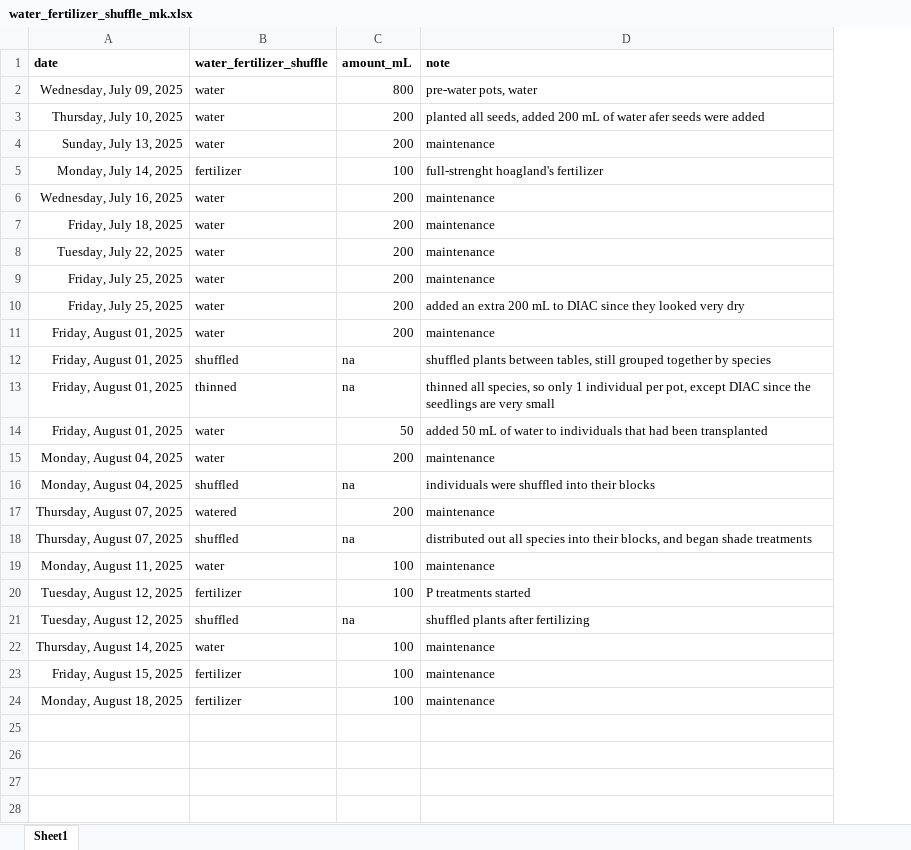
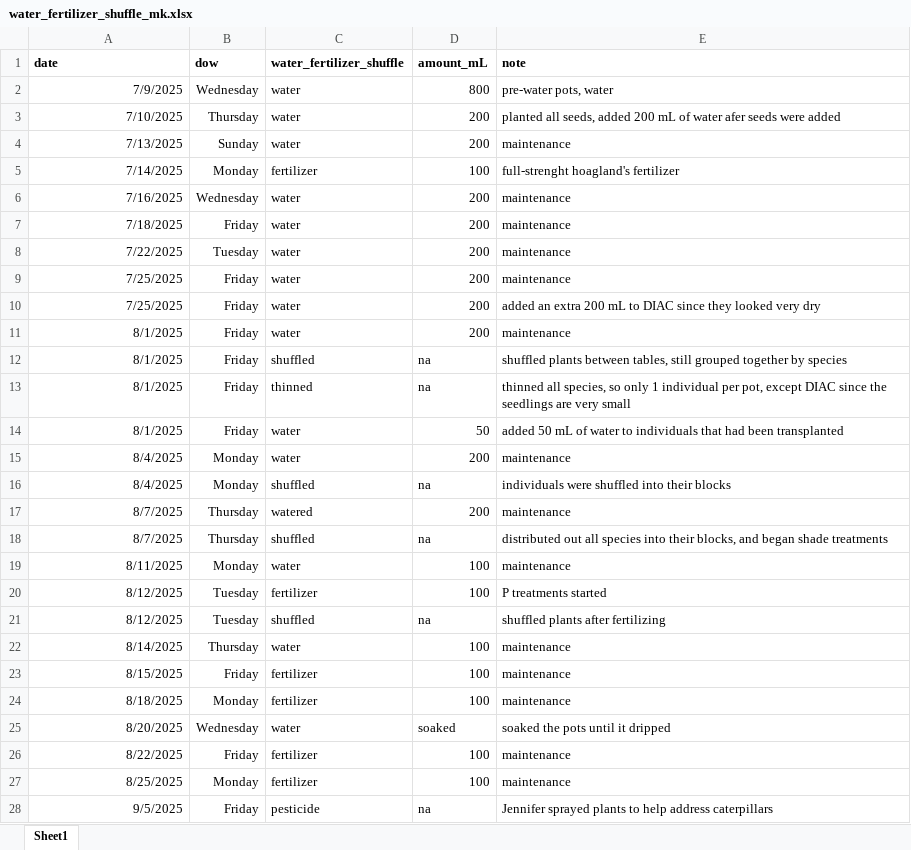
Before and after one commit to Monikell/2025_g34p, an Excel workbook: logs/water_fertilizer_shuffle_mk.xlsx, sheet Sheet1, drawn as a sheet; only a part is shown; values as stored, in another font and other column widths than the file's, no borders; the diff covers the shown part only; the diff names each change by its address in the sheet, - before the commit and + after, or states it on an @@ line.

Commit message:
updated watering and ferti logs

```diff
--- a/logs/water_fertilizer_shuffle_mk.xlsx (sheet Sheet1)
+++ b/logs/water_fertilizer_shuffle_mk.xlsx (sheet Sheet1)
+column B (dow), rows 2-24: Wednesday | Thursday | Sunday | Monday | Wednesday | Friday | Tuesday | Friday | Friday | Friday | Friday | Friday | Friday | Monday | Monday | Thursday | Thursday | Monday | Tuesday | Tuesday | Thursday | Friday | Monday
-A2 (date): Wednesday, July 09, 2025
+A2 (date): 7/9/2025
-A3 (date): Thursday, July 10, 2025
+A3 (date): 7/10/2025
-A4 (date): Sunday, July 13, 2025
+A4 (date): 7/13/2025
-A5 (date): Monday, July 14, 2025
+A5 (date): 7/14/2025
-A6 (date): Wednesday, July 16, 2025
+A6 (date): 7/16/2025
-A7 (date): Friday, July 18, 2025
+A7 (date): 7/18/2025
-A8 (date): Tuesday, July 22, 2025
+A8 (date): 7/22/2025
-A9:A10 (date): Friday, July 25, 2025
+A9:A10 (date): 7/25/2025
-A11:A14 (date): Friday, August 01, 2025
+A11:A14 (date): 8/1/2025
-A15:A16 (date): Monday, August 04, 2025
+A15:A16 (date): 8/4/2025
-A17:A18 (date): Thursday, August 07, 2025
+A17:A18 (date): 8/7/2025
-A19 (date): Monday, August 11, 2025
+A19 (date): 8/11/2025
-A20:A21 (date): Tuesday, August 12, 2025
+A20:A21 (date): 8/12/2025
-A22 (date): Thursday, August 14, 2025
+A22 (date): 8/14/2025
-A23 (date): Friday, August 15, 2025
+A23 (date): 8/15/2025
-A24 (date): Monday, August 18, 2025
+A24 (date): 8/18/2025
+row 25: 8/20/2025 | Wednesday | water | soaked | soaked the pots until it dripped
+row 26: 8/22/2025 | Friday | fertilizer | 100 | maintenance
+row 27: 8/25/2025 | Monday | fertilizer | 100 | maintenance
+row 28: 9/5/2025 | Friday | pesticide | na | Jennifer sprayed plants to help address caterpillars
```
Also changed, not shown: 4 added rows elsewhere in this sheet, logs/hoagland_ph_weekly_mk.xlsx.
